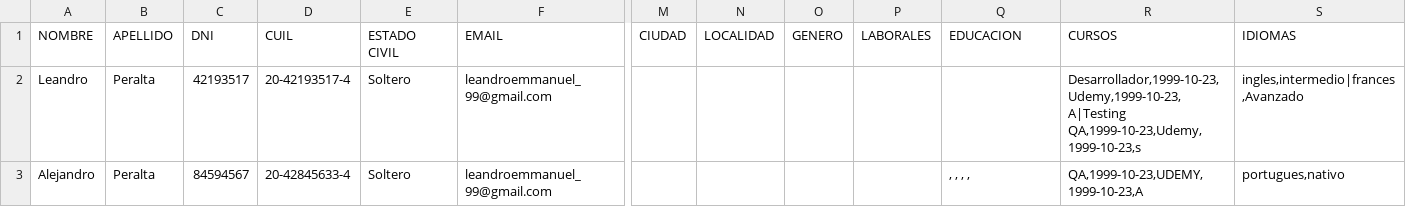
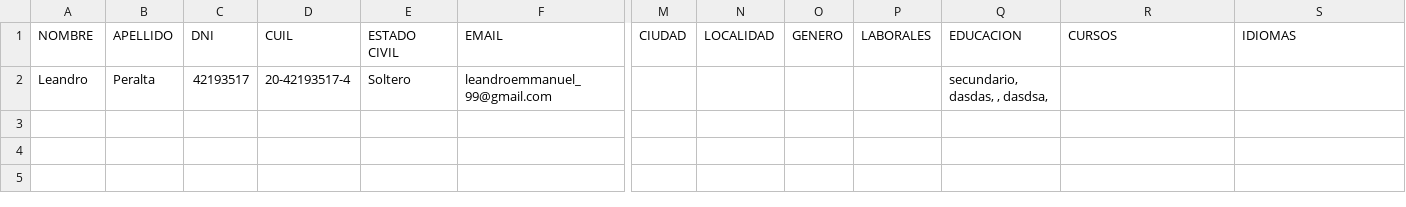
Before and after one commit to AlmironAriel/Web_Crea_tu_CV, a CSV file: php/datos.csv, drawn as a sheet; only a part is shown, gaps mark what is left out; rows hold the shown columns only; the diff names each change by its address in the sheet, - before the commit and + after, or states it on an @@ line.

Commit message:
dasdas

```diff
--- a/php/datos.csv
+++ b/php/datos.csv
-Q2 (EDUCACION): (empty)
+Q2 (EDUCACION): secundario, dasdas, , dasdsa,
-R2 (CURSOS): Desarrollador,1999-10-23,Udemy,1999-10-23,A|Testing QA,1999-10-23,Udemy,1999-10-23,s
+R2 (CURSOS): (empty)
-S2 (IDIOMAS): ingles,intermedio|frances,Avanzado
+S2 (IDIOMAS): (empty)
-row 3: Alejandro | Peralta | 84594567 | 20-42845633-4 | Soltero | leandroemmanuel_99@gmail.com |  |  |  |  | , , , , | QA,1999-10-23,UDEMY,1999-10-23,A | portugues,nativo
```
Also changed, not shown: 3 other files.
